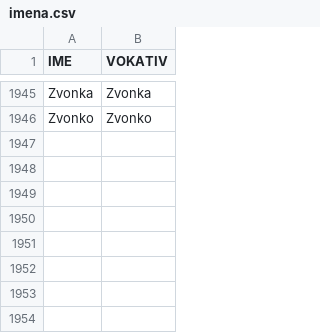
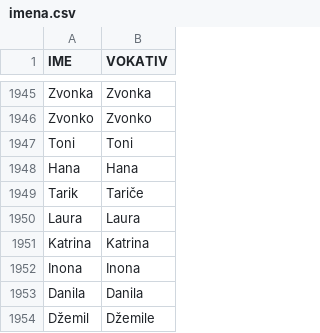
Before and after one commit to startitrs/vokativi, a CSV file: imena.csv, drawn as a sheet; only a part is shown, gaps mark what is left out.

Commit message:
nova imena

```diff
--- a/imena.csv
+++ b/imena.csv
@@ -1946 +1946,9 @@ Zvonka,Zvonka
 Zvonko,Zvonko
+Toni,Toni
+Hana,Hana
+Tarik,Tariče
+Laura,Laura
+Katrina,Katrina
+Inona,Inona
+Danila,Danila
+Džemil,Džemile
```
Also changed, not shown: 3 other files.
